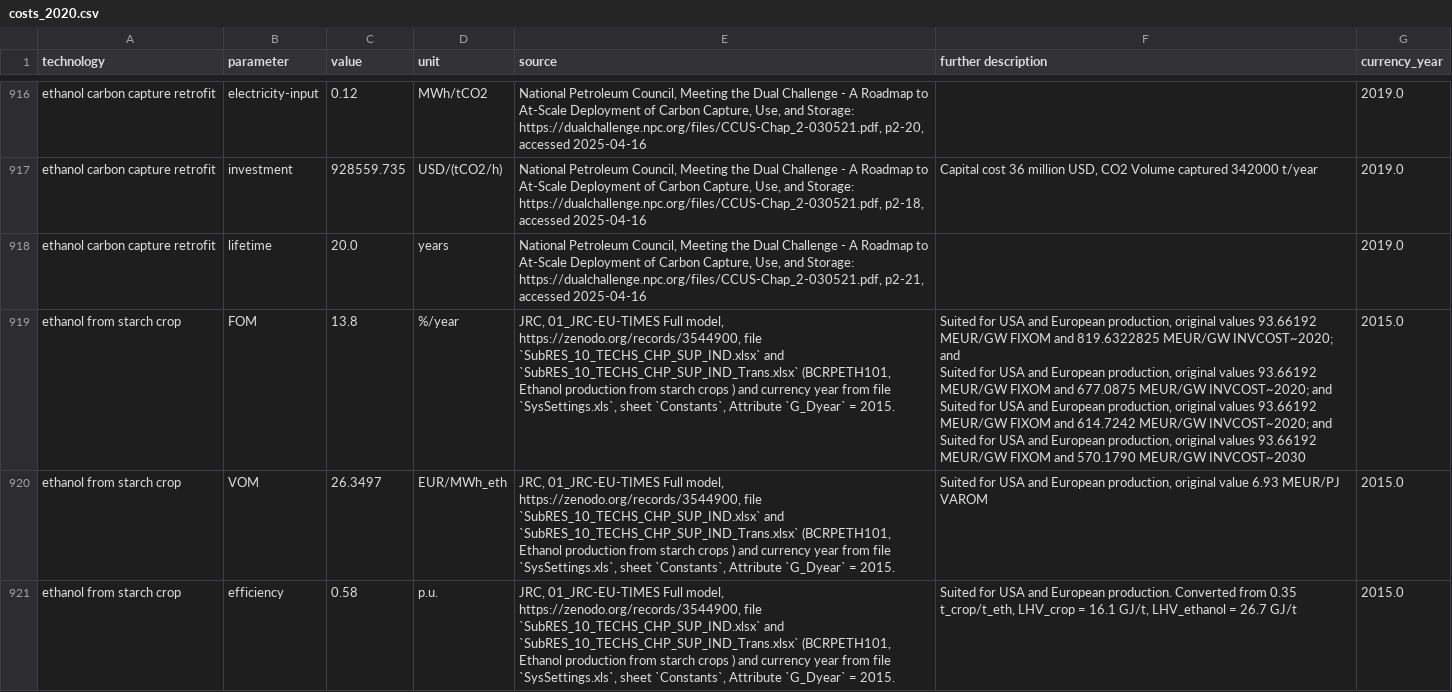
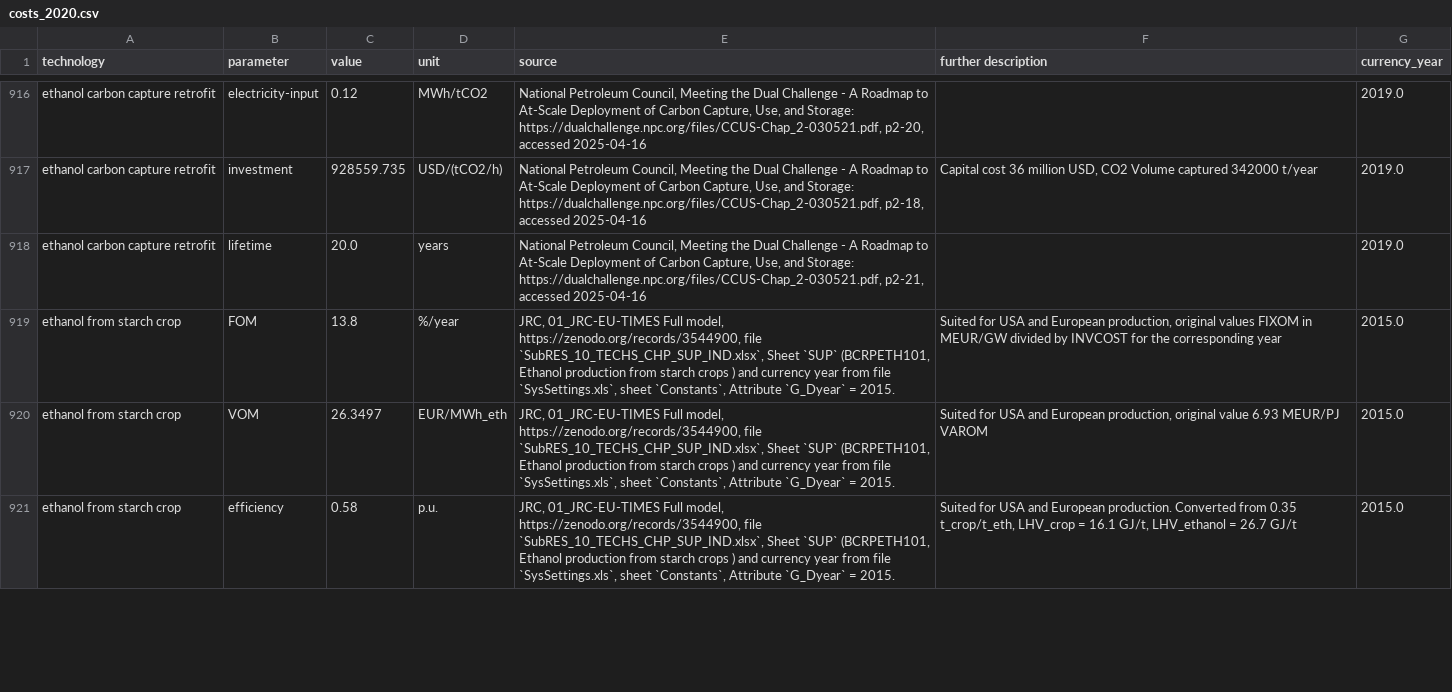
Before and after one commit to PyPSA/technology-data, a CSV file: outputs/costs_2020.csv, drawn as a sheet; only a part is shown, gaps mark what is left out; the diff covers the shown part only.

Commit message:
fix further description bug on ethanol production technologies

```diff
--- a/outputs/costs_2020.csv
+++ b/outputs/costs_2020.csv
@@ -924,7 +924,4 @@ ethanol carbon capture retrofit,investment,928559.735,USD/(tCO2/h),"National Pet
 ethanol carbon capture retrofit,lifetime,20.0,years,"National Petroleum Council, Meeting the Dual Challenge - A Roadmap to At-Scale Deployment of Carbon Capture, Use, and Storage: https://dualchallenge.npc.org/files/CCUS-Chap_2-030521.pdf, p2-21, accessed 2025-04-16",,2019.0
-ethanol from starch crop,FOM,13.8,%/year,"JRC, 01_JRC-EU-TIMES Full model, https://zenodo.org/records/3544900, file `SubRES_10_TECHS_CHP_SUP_IND.xlsx` and `SubRES_10_TECHS_CHP_SUP_IND_Trans.xlsx` (BCRPETH101, Ethanol production from starch crops ) and currency year from file `SysSettings.xls`, sheet `Constants`, Attribute `G_Dyear` = 2015.","Suited for USA and European production, original values 93.66192 MEUR/GW FIXOM and 819.6322825 MEUR/GW INVCOST~2020; and
-Suited for USA and European production, original values 93.66192 MEUR/GW FIXOM and 677.0875 MEUR/GW INVCOST~2020; and
-Suited for USA and European production, original values 93.66192 MEUR/GW FIXOM and 614.7242 MEUR/GW INVCOST~2020; and
-Suited for USA and European production, original values 93.66192 MEUR/GW FIXOM and 570.1790 MEUR/GW INVCOST~2030",2015.0
-ethanol from starch crop,VOM,26.3497,EUR/MWh_eth,"JRC, 01_JRC-EU-TIMES Full model, https://zenodo.org/records/3544900, file `SubRES_10_TECHS_CHP_SUP_IND.xlsx` and `SubRES_10_TECHS_CHP_SUP_IND_Trans.xlsx` (BCRPETH101, Ethanol production from starch crops ) and currency year from file `SysSettings.xls`, sheet `Constants`, Attribute `G_Dyear` = 2015.","Suited for USA and European production, original value 6.93 MEUR/PJ VAROM",2015.0
-ethanol from starch crop,efficiency,0.58,p.u.,"JRC, 01_JRC-EU-TIMES Full model, https://zenodo.org/records/3544900, file `SubRES_10_TECHS_CHP_SUP_IND.xlsx` and `SubRES_10_TECHS_CHP_SUP_IND_Trans.xlsx` (BCRPETH101, Ethanol production from starch crops ) and currency year from file `SysSettings.xls`, sheet `Constants`, Attribute `G_Dyear` = 2015.","Suited for USA and European production. Converted from 0.35 t_crop/t_eth, LHV_crop = 16.1 GJ/t, LHV_ethanol = 26.7 GJ/t",2015.0
+ethanol from starch crop,FOM,13.8,%/year,"JRC, 01_JRC-EU-TIMES Full model, https://zenodo.org/records/3544900, file `SubRES_10_TECHS_CHP_SUP_IND.xlsx`, Sheet `SUP` (BCRPETH101, Ethanol production from starch crops ) and currency year from file `SysSettings.xls`, sheet `Constants`, Attribute `G_Dyear` = 2015.","Suited for USA and European production, original values FIXOM in MEUR/GW divided by INVCOST for the corresponding year",2015.0
+ethanol from starch crop,VOM,26.3497,EUR/MWh_eth,"JRC, 01_JRC-EU-TIMES Full model, https://zenodo.org/records/3544900, file `SubRES_10_TECHS_CHP_SUP_IND.xlsx`, Sheet `SUP` (BCRPETH101, Ethanol production from starch crops ) and currency year from file `SysSettings.xls`, sheet `Constants`, Attribute `G_Dyear` = 2015.","Suited for USA and European production, original value 6.93 MEUR/PJ VAROM",2015.0
+ethanol from starch crop,efficiency,0.58,p.u.,"JRC, 01_JRC-EU-TIMES Full model, https://zenodo.org/records/3544900, file `SubRES_10_TECHS_CHP_SUP_IND.xlsx`, Sheet `SUP` (BCRPETH101, Ethanol production from starch crops ) and currency year from file `SysSettings.xls`, sheet `Constants`, Attribute `G_Dyear` = 2015.","Suited for USA and European production. Converted from 0.35 t_crop/t_eth, LHV_crop = 16.1 GJ/t, LHV_ethanol = 26.7 GJ/t",2015.0
```
Also changed, not shown: 10 edited cells elsewhere in this file, outputs/costs_2025.csv, outputs/costs_2030.csv, 12 other files.
